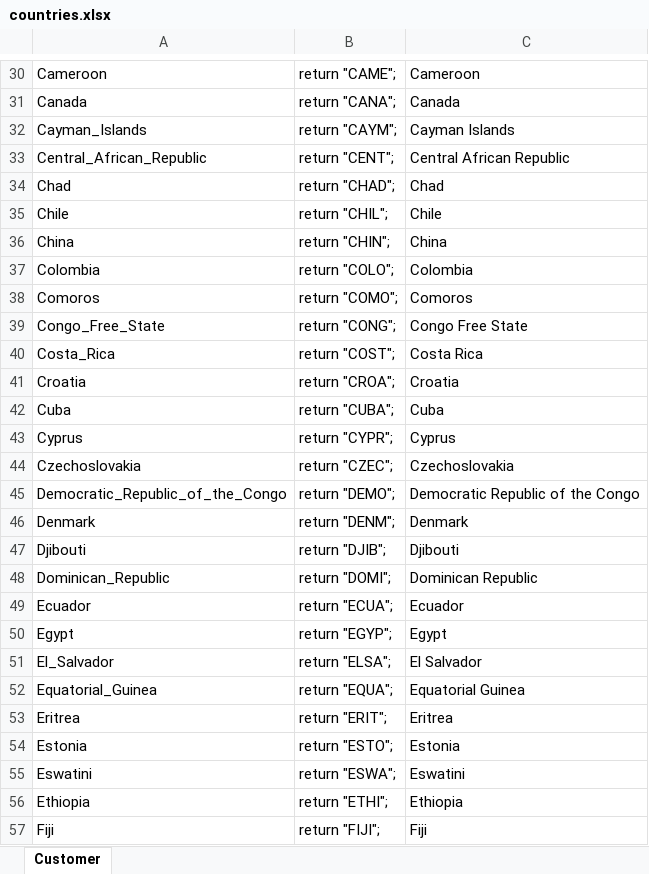
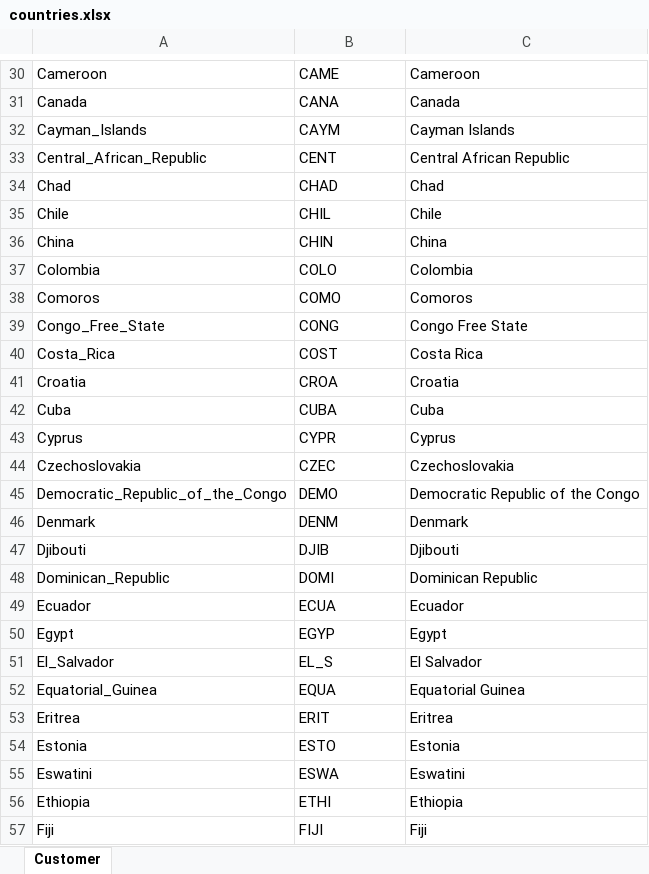
Before and after one commit to DecisionsDev/dc-lightweight-domain, an Excel workbook: sample lightweight domain/resources/domains/countries.xlsx, sheet Customer, drawn as a sheet; only a part is shown, gaps mark what is left out; values as stored, in another font and other column widths than the file's, no borders; the diff covers the shown part only; the diff names each change by its address in the sheet, - before the commit and + after, or states it on an @@ line.

```diff
--- a/sample lightweight domain/resources/domains/countries.xlsx (sheet Customer)
+++ b/sample lightweight domain/resources/domains/countries.xlsx (sheet Customer)
-B30: return "CAME";
+B30: CAME
-B31: return "CANA";
+B31: CANA
-B32: return "CAYM";
+B32: CAYM
-B33: return "CENT";
+B33: CENT
-B34: return "CHAD";
+B34: CHAD
-B35: return "CHIL";
+B35: CHIL
-B36: return "CHIN";
+B36: CHIN
-B37: return "COLO";
+B37: COLO
-B38: return "COMO";
+B38: COMO
-B39: return "CONG";
+B39: CONG
-B40: return "COST";
+B40: COST
-B41: return "CROA";
+B41: CROA
-B42: return "CUBA";
+B42: CUBA
-B43: return "CYPR";
+B43: CYPR
-B44: return "CZEC";
+B44: CZEC
-B45: return "DEMO";
+B45: DEMO
-B46: return "DENM";
+B46: DENM
-B47: return "DJIB";
+B47: DJIB
-B48: return "DOMI";
+B48: DOMI
-B49: return "ECUA";
+B49: ECUA
-B50: return "EGYP";
+B50: EGYP
-B51: return "ELSA";
+B51: EL_S
-B52: return "EQUA";
+B52: EQUA
-B53: return "ERIT";
+B53: ERIT
-B54: return "ESTO";
+B54: ESTO
-B55: return "ESWA";
+B55: ESWA
-B56: return "ETHI";
+B56: ETHI
-B57: return "FIJI";
+B57: FIJI
```
Also changed, not shown: 159 edited cells elsewhere in this sheet, sample lightweight domain/resources/domains/cities.xlsx, sample lightweight domain/resources/domains/currencies.xlsx, 7 other files.
